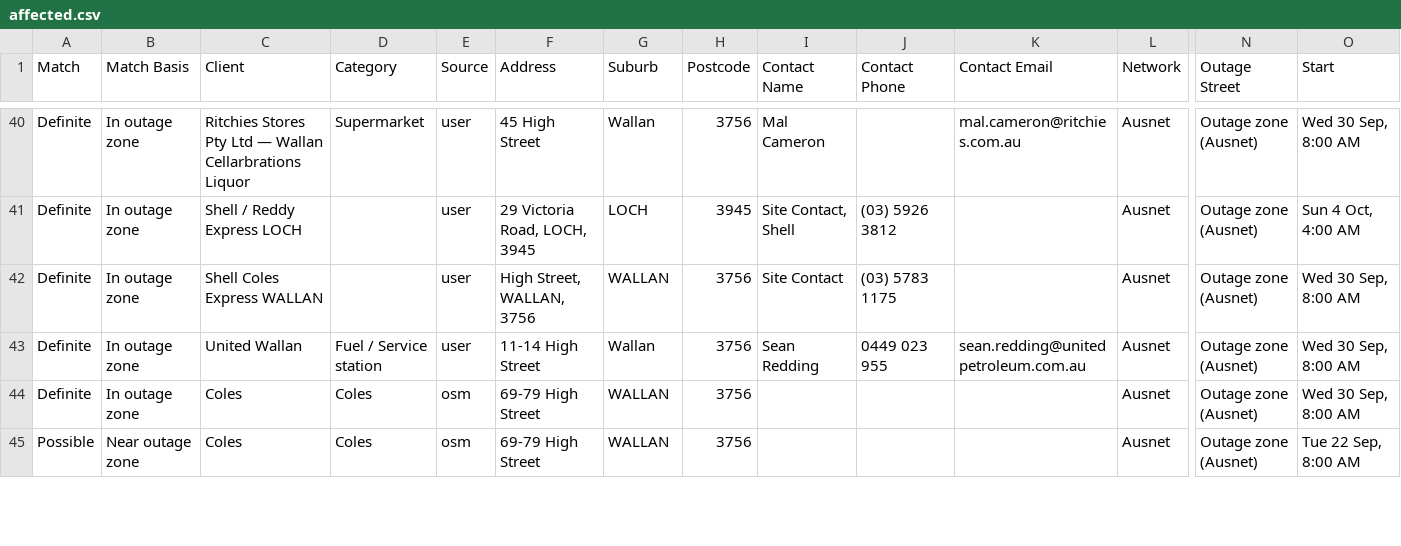
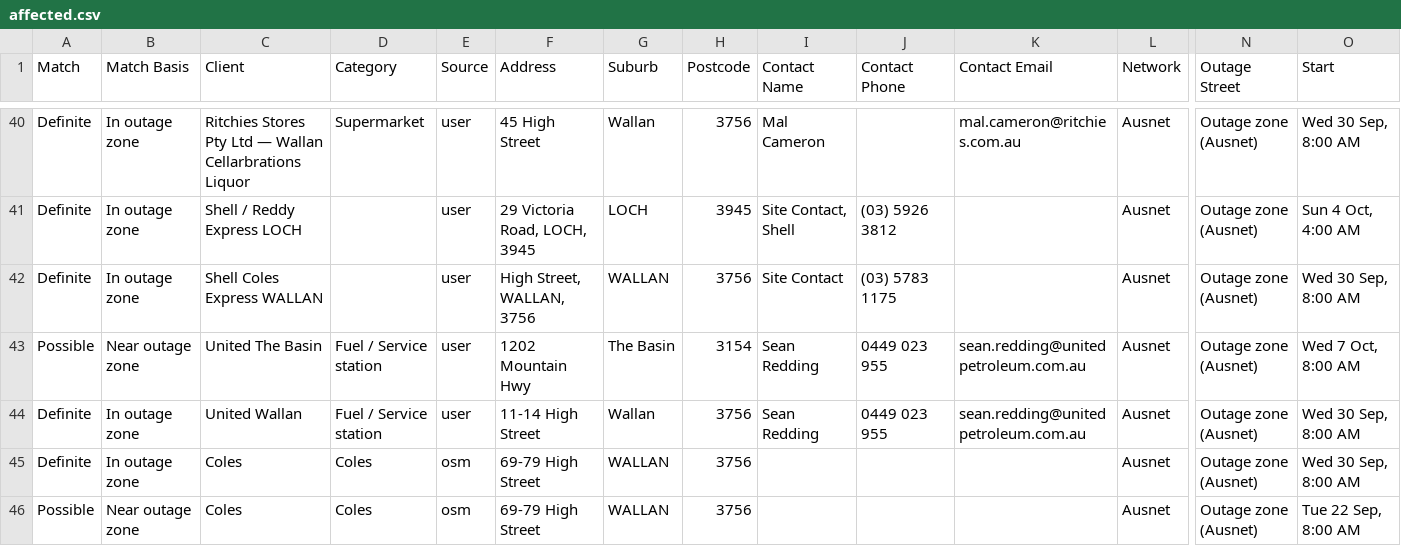
Before and after one commit to Nexus-Energy393/jemena-outages, a CSV file: docs/affected.csv, drawn as a sheet; only a part is shown, gaps mark what is left out; rows hold the shown columns only; the diff names each change by its address in the sheet, - before the commit and + after, or states it on an @@ line.

```diff
--- a/docs/affected.csv
+++ b/docs/affected.csv
+row 43: Possible | Near outage zone | United The Basin | Fuel / Service station | user | 1202 Mountain Hwy | The Basin | 3154 | Sean Redding | 0449 023 955 | sean.redding@unitedpetroleum.com.au | Ausnet | Outage zone (Ausnet) | Wed 7 Oct, 8:00 AM
```
Also changed, not shown: 4 other files.
